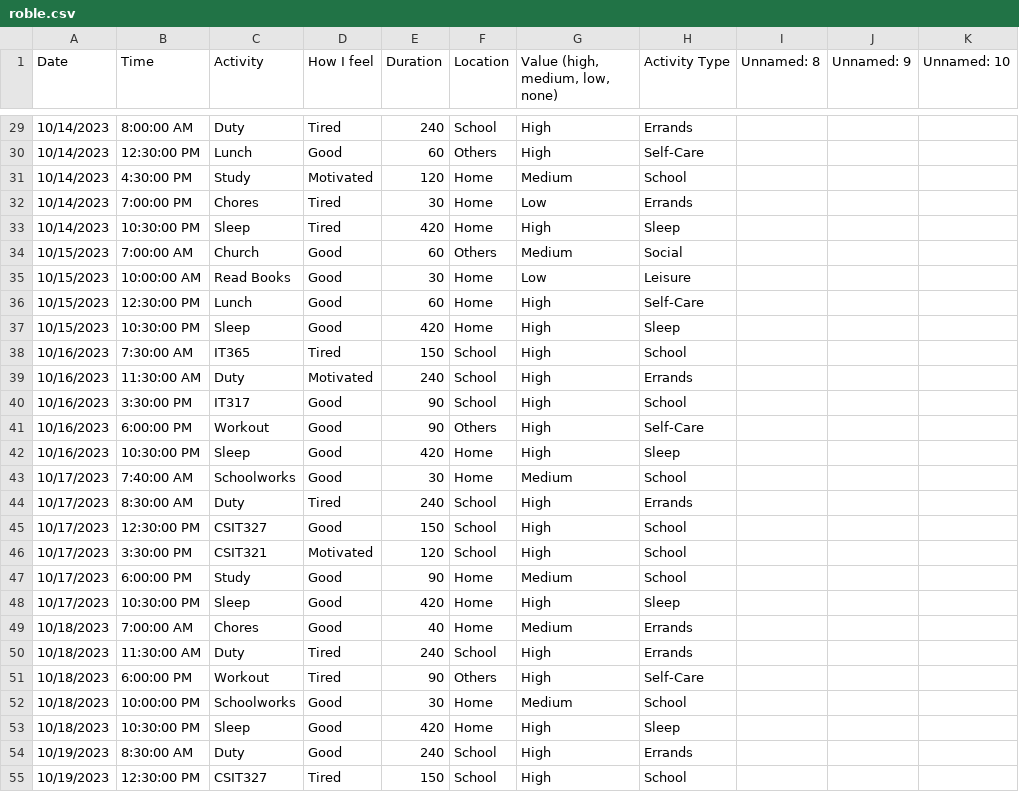
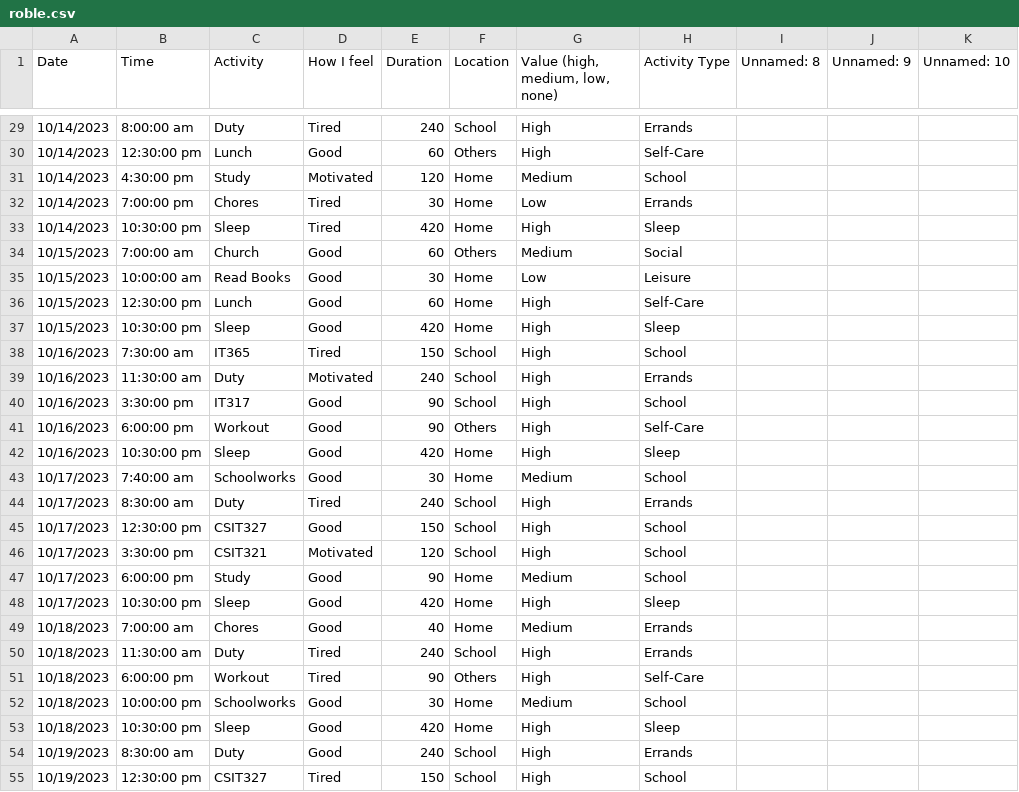
Before and after one commit to polyxenna/groupdash, a CSV file: roble.csv, drawn as a sheet; only a part is shown, gaps mark what is left out; the diff covers the shown part only.

```diff
--- a/roble.csv
+++ b/roble.csv
@@ -29,27 +29,27 @@ Date,Time,Activity,How I feel,Duration,Location,"Value (high, medium, low, none)
-10/14/2023,8:00:00 AM,Duty,Tired,240,School,High,Errands,,,
-10/14/2023,12:30:00 PM,Lunch,Good,60,Others,High,Self-Care,,,
-10/14/2023,4:30:00 PM,Study,Motivated,120,Home,Medium,School,,,
-10/14/2023,7:00:00 PM,Chores,Tired,30,Home,Low,Errands,,,
-10/14/2023,10:30:00 PM,Sleep,Tired,420,Home,High,Sleep,,,
-10/15/2023,7:00:00 AM,Church,Good,60,Others,Medium,Social,,,
-10/15/2023,10:00:00 AM,Read Books,Good,30,Home,Low,Leisure,,,
-10/15/2023,12:30:00 PM,Lunch,Good,60,Home,High,Self-Care,,,
-10/15/2023,10:30:00 PM,Sleep,Good,420,Home,High,Sleep,,,
-10/16/2023,7:30:00 AM,IT365,Tired,150,School,High,School,,,
-10/16/2023,11:30:00 AM,Duty,Motivated,240,School,High,Errands,,,
-10/16/2023,3:30:00 PM,IT317,Good,90,School,High,School,,,
-10/16/2023,6:00:00 PM,Workout,Good,90,Others,High,Self-Care,,,
-10/16/2023,10:30:00 PM,Sleep,Good,420,Home,High,Sleep,,,
-10/17/2023,7:40:00 AM,Schoolworks,Good,30,Home,Medium,School,,,
-10/17/2023,8:30:00 AM,Duty,Tired,240,School,High,Errands,,,
-10/17/2023,12:30:00 PM,CSIT327,Good,150,School,High,School,,,
-10/17/2023,3:30:00 PM,CSIT321,Motivated,120,School,High,School,,,
-10/17/2023,6:00:00 PM,Study,Good,90,Home,Medium,School,,,
-10/17/2023,10:30:00 PM,Sleep,Good,420,Home,High,Sleep,,,
-10/18/2023,7:00:00 AM,Chores,Good,40,Home,Medium,Errands,,,
-10/18/2023,11:30:00 AM,Duty,Tired,240,School,High,Errands,,,
-10/18/2023,6:00:00 PM,Workout,Tired,90,Others,High,Self-Care,,,
-10/18/2023,10:00:00 PM,Schoolworks,Good,30,Home,Medium,School,,,
-10/18/2023,10:30:00 PM,Sleep,Good,420,Home,High,Sleep,,,
-10/19/2023,8:30:00 AM,Duty,Good,240,School,High,Errands,,,
-10/19/2023,12:30:00 PM,CSIT327,Tired,150,School,High,School,,,
+10/14/2023,8:00:00 am,Duty,Tired,240,School,High,Errands,,,
+10/14/2023,12:30:00 pm,Lunch,Good,60,Others,High,Self-Care,,,
+10/14/2023,4:30:00 pm,Study,Motivated,120,Home,Medium,School,,,
+10/14/2023,7:00:00 pm,Chores,Tired,30,Home,Low,Errands,,,
+10/14/2023,10:30:00 pm,Sleep,Tired,420,Home,High,Sleep,,,
+10/15/2023,7:00:00 am,Church,Good,60,Others,Medium,Social,,,
+10/15/2023,10:00:00 am,Read Books,Good,30,Home,Low,Leisure,,,
+10/15/2023,12:30:00 pm,Lunch,Good,60,Home,High,Self-Care,,,
+10/15/2023,10:30:00 pm,Sleep,Good,420,Home,High,Sleep,,,
+10/16/2023,7:30:00 am,IT365,Tired,150,School,High,School,,,
+10/16/2023,11:30:00 am,Duty,Motivated,240,School,High,Errands,,,
+10/16/2023,3:30:00 pm,IT317,Good,90,School,High,School,,,
+10/16/2023,6:00:00 pm,Workout,Good,90,Others,High,Self-Care,,,
+10/16/2023,10:30:00 pm,Sleep,Good,420,Home,High,Sleep,,,
+10/17/2023,7:40:00 am,Schoolworks,Good,30,Home,Medium,School,,,
+10/17/2023,8:30:00 am,Duty,Tired,240,School,High,Errands,,,
+10/17/2023,12:30:00 pm,CSIT327,Good,150,School,High,School,,,
+10/17/2023,3:30:00 pm,CSIT321,Motivated,120,School,High,School,,,
+10/17/2023,6:00:00 pm,Study,Good,90,Home,Medium,School,,,
+10/17/2023,10:30:00 pm,Sleep,Good,420,Home,High,Sleep,,,
+10/18/2023,7:00:00 am,Chores,Good,40,Home,Medium,Errands,,,
+10/18/2023,11:30:00 am,Duty,Tired,240,School,High,Errands,,,
+10/18/2023,6:00:00 pm,Workout,Tired,90,Others,High,Self-Care,,,
+10/18/2023,10:00:00 pm,Schoolworks,Good,30,Home,Medium,School,,,
+10/18/2023,10:30:00 pm,Sleep,Good,420,Home,High,Sleep,,,
+10/19/2023,8:30:00 am,Duty,Good,240,School,High,Errands,,,
+10/19/2023,12:30:00 pm,CSIT327,Tired,150,School,High,School,,,
```
Also changed, not shown: 49 edited cells elsewhere in this file, group.csv.
